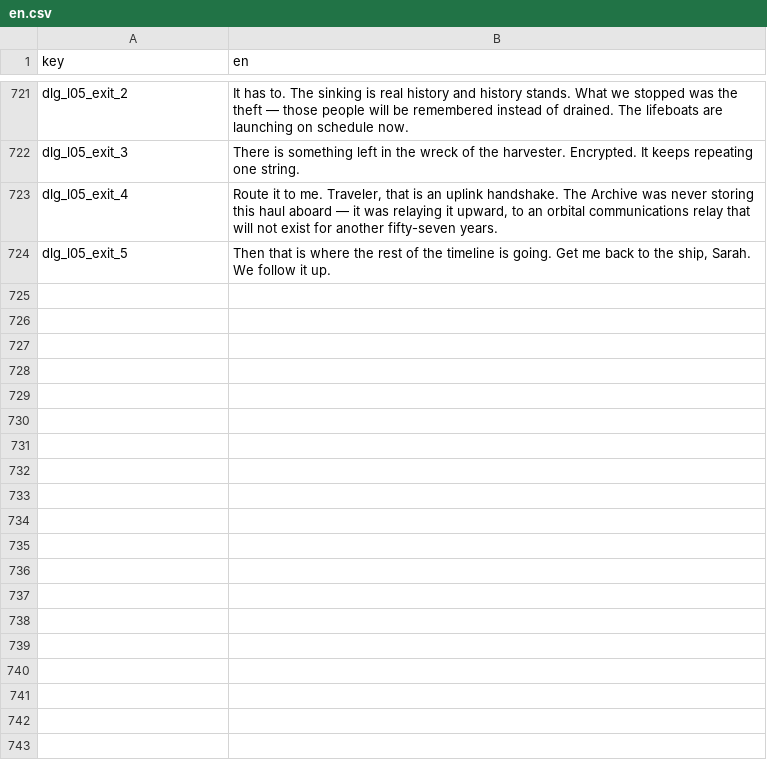
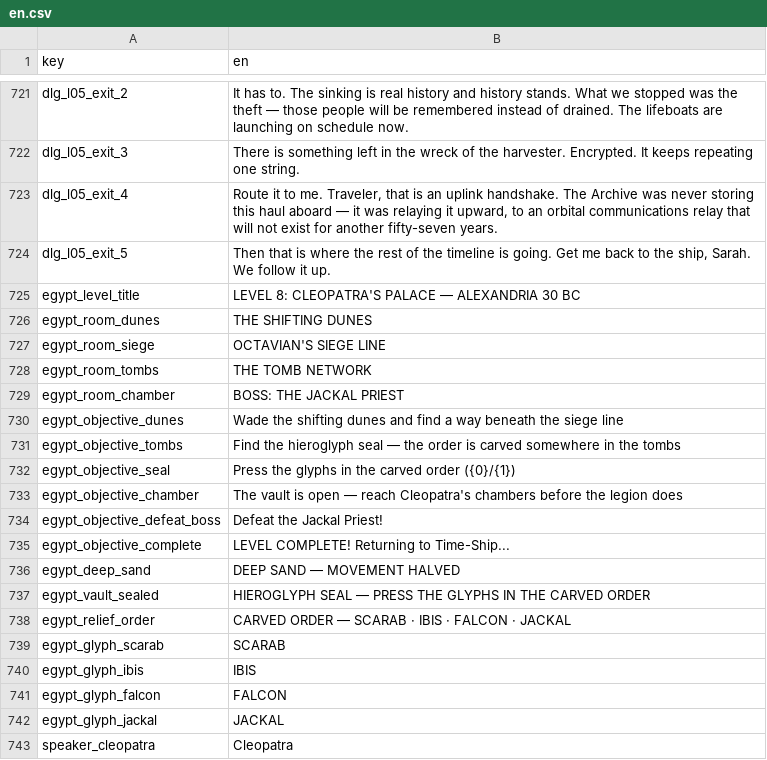
Before and after one commit to malakey/fighters-through-time-v3, a CSV file: localization/en.csv, drawn as a sheet; only a part is shown, gaps mark what is left out; the diff covers the shown part only.

```diff
--- a/localization/en.csv
+++ b/localization/en.csv
@@ -724 +724,20 @@ dlg_l05_exit_4,"Route it to me. Traveler, that is an uplink handshake. The Archi
 dlg_l05_exit_5,"Then that is where the rest of the timeline is going. Get me back to the ship, Sarah. We follow it up."
+egypt_level_title,"LEVEL 8: CLEOPATRA'S PALACE — ALEXANDRIA 30 BC"
+egypt_room_dunes,THE SHIFTING DUNES
+egypt_room_siege,OCTAVIAN'S SIEGE LINE
+egypt_room_tombs,THE TOMB NETWORK
+egypt_room_chamber,BOSS: THE JACKAL PRIEST
+egypt_objective_dunes,Wade the shifting dunes and find a way beneath the siege line
+egypt_objective_tombs,"Find the hieroglyph seal — the order is carved somewhere in the tombs"
+egypt_objective_seal,Press the glyphs in the carved order ({0}/{1})
+egypt_objective_chamber,"The vault is open — reach Cleopatra's chambers before the legion does"
+egypt_objective_defeat_boss,Defeat the Jackal Priest!
+egypt_objective_complete,LEVEL COMPLETE! Returning to Time-Ship...
+egypt_deep_sand,DEEP SAND — MOVEMENT HALVED
+egypt_vault_sealed,HIEROGLYPH SEAL — PRESS THE GLYPHS IN THE CARVED ORDER
+egypt_relief_order,CARVED ORDER — SCARAB · IBIS · FALCON · JACKAL
+egypt_glyph_scarab,SCARAB
+egypt_glyph_ibis,IBIS
+egypt_glyph_falcon,FALCON
+egypt_glyph_jackal,JACKAL
+speaker_cleopatra,Cleopatra
```
Also changed, not shown: 15 added rows elsewhere in this file, 8 other files.
